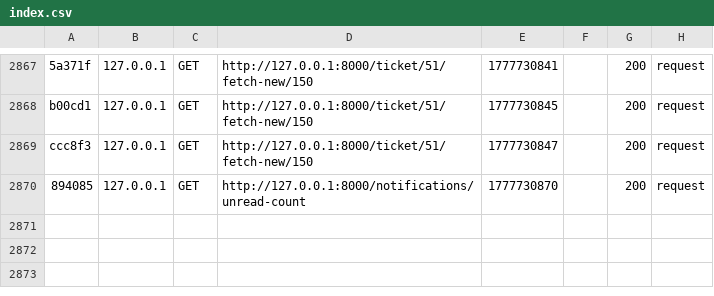
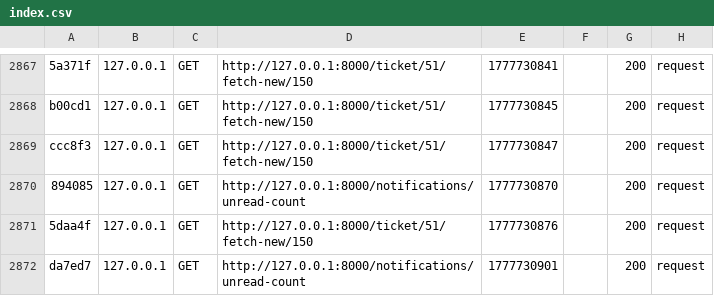
Before and after one commit to eyahellal/Esprit-PiWeb-3A27-Findinari, a CSV file: var/cache/dev/profiler/index.csv, drawn as a sheet; only a part is shown, gaps mark what is left out.

```diff
--- a/var/cache/dev/profiler/index.csv
+++ b/var/cache/dev/profiler/index.csv
@@ -2870 +2870,3 @@ ccc8f3,127.0.0.1,GET,http://127.0.0.1:8000/ticket/51/fetch-new/150,1777730847,,2
 894085,127.0.0.1,GET,http://127.0.0.1:8000/notifications/unread-count,1777730870,,200,request
+5daa4f,127.0.0.1,GET,http://127.0.0.1:8000/ticket/51/fetch-new/150,1777730876,,200,request
+da7ed7,127.0.0.1,GET,http://127.0.0.1:8000/notifications/unread-count,1777730901,,200,request
```
Also changed, not shown: 1 other file.
